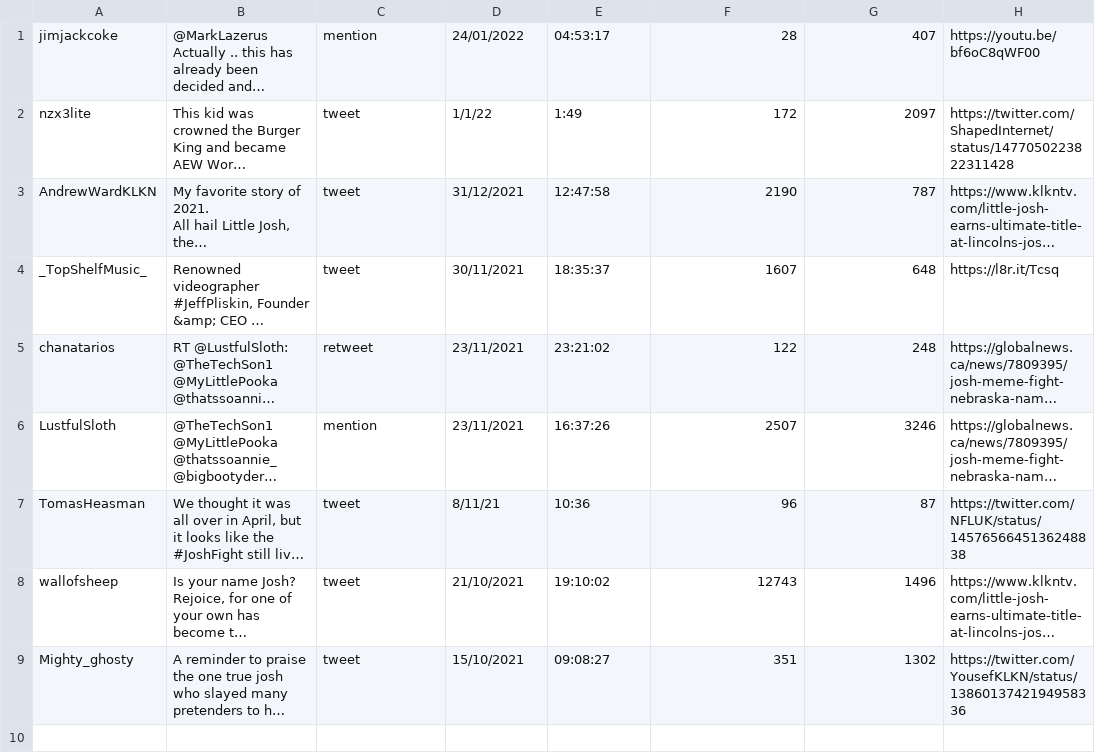
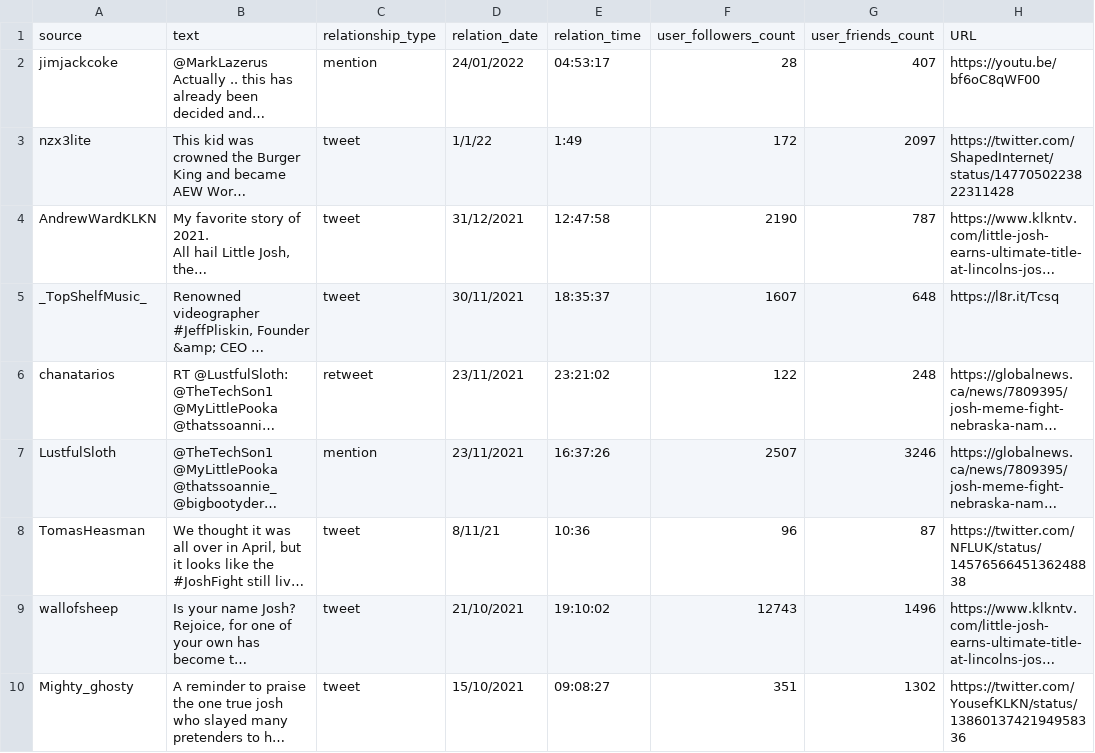
Before and after one commit to SamerAl-khateeb/CSV-Data-Processing, a CSV file: User-URL-Network.csv, drawn as a sheet; long unchanged cells end in …; the diff names each change by its address in the sheet, - before the commit and + after, or states it on an @@ line.

```diff
--- a/User-URL-Network.csv
+++ b/User-URL-Network.csv
+row 1: source | text | relationship_type | relation_date | relation_time | user_followers_count | user_friends_count | URL
```
Also changed, not shown: User-Hashtag-Network.csv, User-User-Network.csv, 4 other files.
